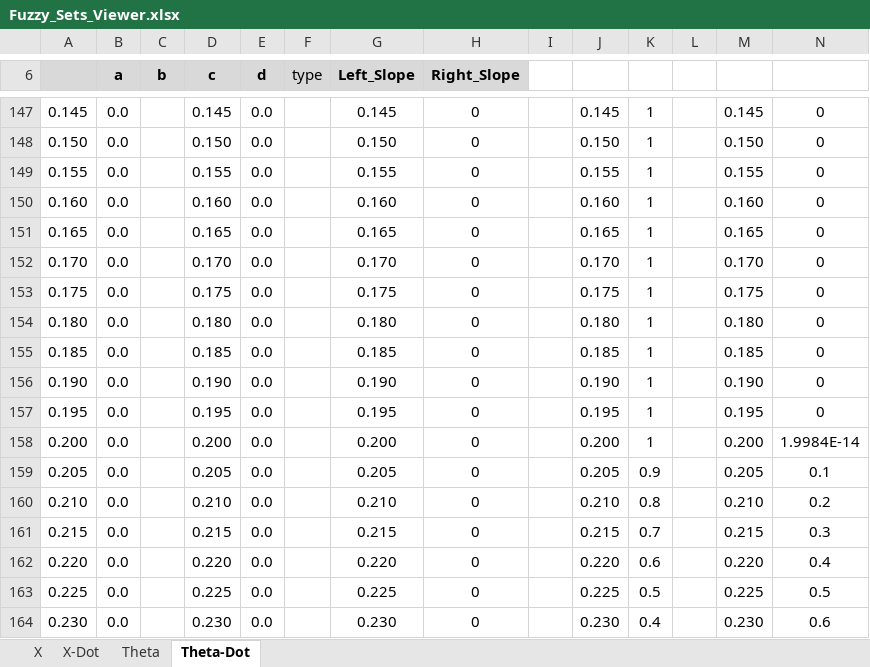
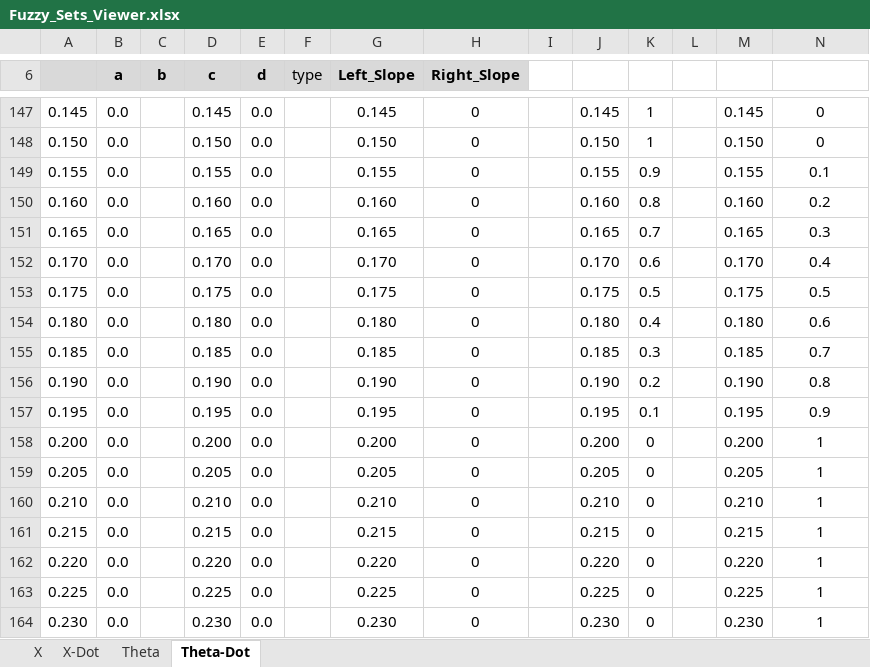
Before and after one commit to SLAIAX/AIAss2, an Excel workbook: Fuzzy_Sets_Viewer.xlsx, sheet Theta-Dot, drawn as a sheet; only a part is shown, gaps mark what is left out; values as stored, in another font and other column widths than the file's, no borders; charts and pictures not drawn; the diff covers the shown part only; the diff names each change by its address in the sheet, - before the commit and + after, or states it on an @@ line.

Commit message:
Changed theta ruleset

```diff
--- a/Fuzzy_Sets_Viewer.xlsx (sheet Theta-Dot)
+++ b/Fuzzy_Sets_Viewer.xlsx (sheet Theta-Dot)
-K149: 1
+K149: 0.9
-N149: 0
+N149: 0.1
-K150: 1
+K150: 0.8
-N150: 0
+N150: 0.2
-K151: 1
+K151: 0.7
-N151: 0
+N151: 0.3
-K152: 1
+K152: 0.6
-N152: 0
+N152: 0.4
-K153: 1
+K153: 0.5
-N153: 0
+N153: 0.5
-K154: 1
+K154: 0.4
-N154: 0
+N154: 0.6
-K155: 1
+K155: 0.3
-N155: 0
+N155: 0.7
-K156: 1
+K156: 0.2
-N156: 0
+N156: 0.8
-K157: 1
+K157: 0.1
-N157: 0
+N157: 0.9
-K158: 1
+K158: 0
-N158: 1.9984E-14
+N158: 1
-K159: 0.9
+K159: 0
-N159: 0.1
+N159: 1
-K160: 0.8
+K160: 0
-N160: 0.2
+N160: 1
-K161: 0.7
+K161: 0
-N161: 0.3
+N161: 1
-K162: 0.6
+K162: 0
-N162: 0.4
+N162: 1
-K163: 0.5
+K163: 0
-N163: 0.5
+N163: 1
-K164: 0.4
+K164: 0
-N164: 0.6
+N164: 1
```
Also changed, not shown: 128 edited cells elsewhere in this sheet, sheet Theta, charts or pictures, 3 other files.
